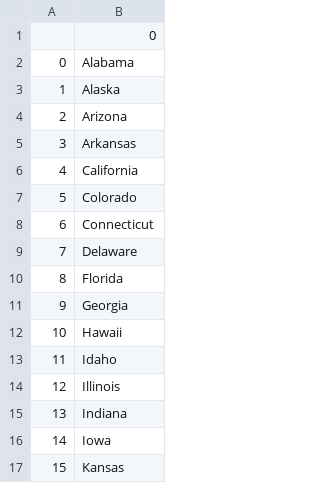
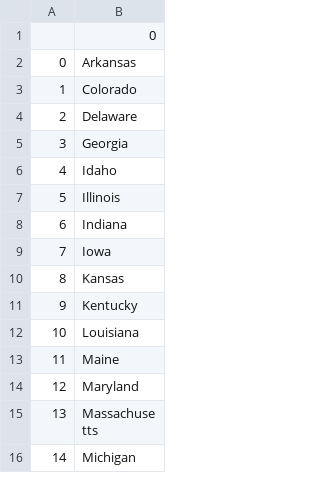
Before and after one commit to TThibeau/guess-US-states-game, a CSV file: states_to_learn.csv, drawn as a sheet; only a part is shown; the shorter side is filled out with more unchanged rows; removed rows and columns are numbered as before the commit, all else as after; the diff covers the shown part only; the diff names each change by its address in the sheet, - before the commit and + after, or states it on an @@ line.

```diff
--- a/states_to_learn.csv
+++ b/states_to_learn.csv
-row 2: 0 | Alabama
-row 3: 1 | Alaska
-row 4: 2 | Arizona
@@ column A renumbered between rows 2 and 29 @@
-row 6: 4 | California
-row 8: 6 | Connecticut
-row 10: 8 | Florida
-row 12: 10 | Hawaii
```
Also changed, not shown: 15 removed rows elsewhere in this file, 1 other file.
